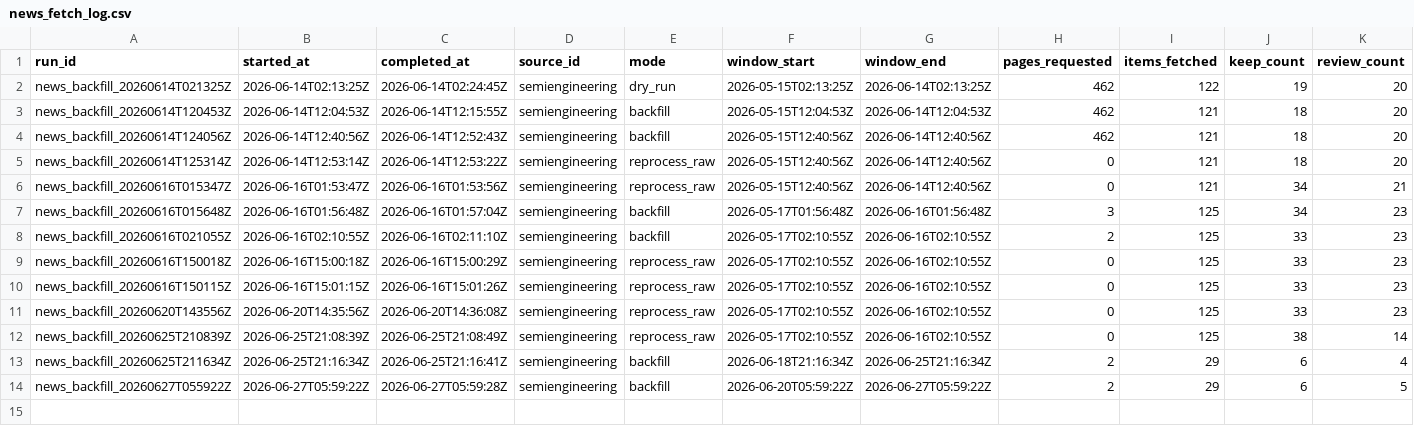
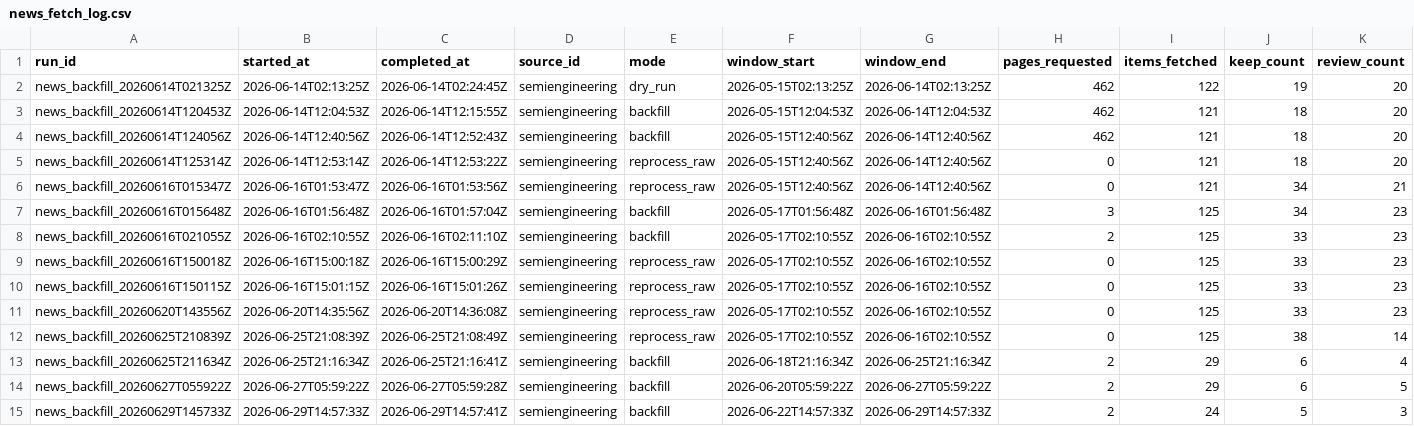
Before and after one commit to GhcFrank/investment-os, a CSV file: data/news/news_fetch_log.csv, drawn as a sheet; only a part is shown; rows hold the shown columns only; the diff names each change by its address in the sheet, - before the commit and + after, or states it on an @@ line.

```diff
--- a/data/news/news_fetch_log.csv
+++ b/data/news/news_fetch_log.csv
+row 15: news_backfill_20260629T145733Z | 2026-06-29T14:57:33Z | 2026-06-29T14:57:41Z | semiengineering | backfill | 2026-06-22T14:57:33Z | 2026-06-29T14:57:33Z | 2 | 24 | 5 | 3
```
Also changed, not shown: data/news/deepseek_news_analysis.csv, data/news/deepseek_news_analysis_log.csv, 20 other files.
